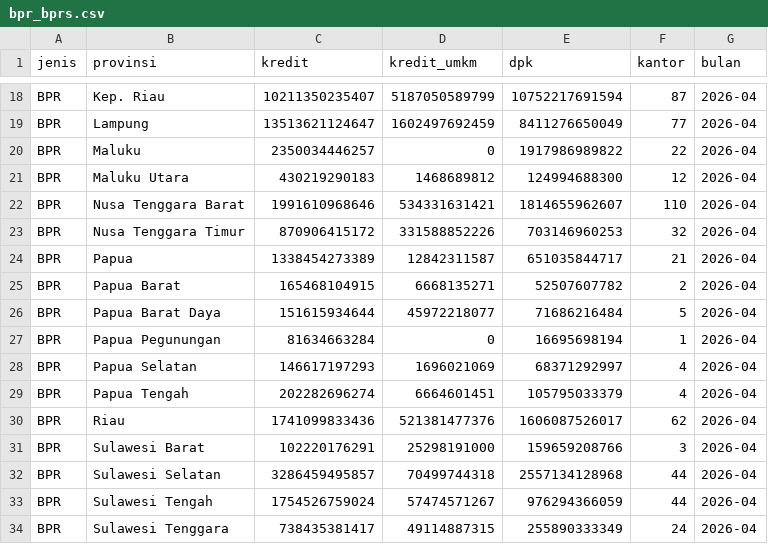
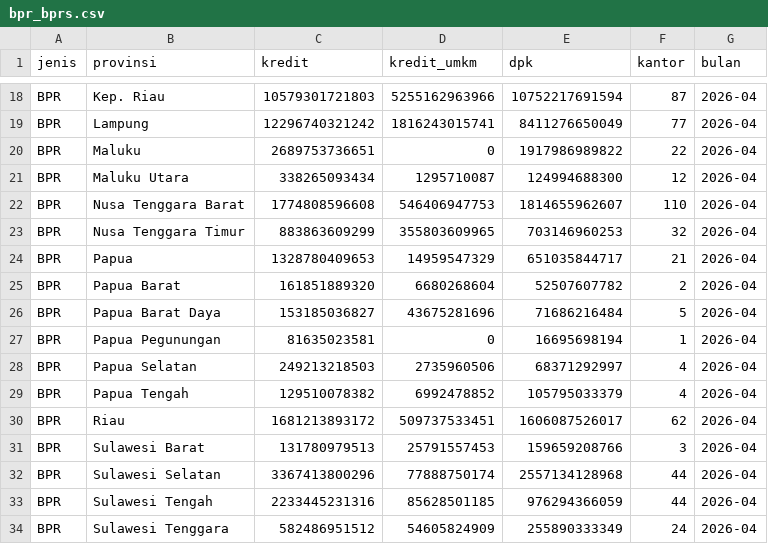
Before and after one commit to locitaresmi/ped-kalsel-dashboard, a CSV file: public/data/bpr_bprs.csv, drawn as a sheet; only a part is shown, gaps mark what is left out; the diff covers the shown part only; the diff names each change by its address in the sheet, - before the commit and + after, or states it on an @@ line.

```diff
--- a/public/data/bpr_bprs.csv
+++ b/public/data/bpr_bprs.csv
-C18 (kredit): 10211350235407
+C18 (kredit): 10579301721803
-D18 (kredit_umkm): 5187050589799
+D18 (kredit_umkm): 5255162963966
-C19 (kredit): 13513621124647
+C19 (kredit): 12296740321242
-D19 (kredit_umkm): 1602497692459
+D19 (kredit_umkm): 1816243015741
-C20 (kredit): 2350034446257
+C20 (kredit): 2689753736651
-C21 (kredit): 430219290183
+C21 (kredit): 338265093434
-D21 (kredit_umkm): 1468689812
+D21 (kredit_umkm): 1295710087
-C22 (kredit): 1991610968646
+C22 (kredit): 1774808596608
-D22 (kredit_umkm): 534331631421
+D22 (kredit_umkm): 546406947753
-C23 (kredit): 870906415172
+C23 (kredit): 883863609299
-D23 (kredit_umkm): 331588852226
+D23 (kredit_umkm): 355803609965
-C24 (kredit): 1338454273389
+C24 (kredit): 1328780409653
-D24 (kredit_umkm): 12842311587
+D24 (kredit_umkm): 14959547329
-C25 (kredit): 165468104915
+C25 (kredit): 161851889320
-D25 (kredit_umkm): 6668135271
+D25 (kredit_umkm): 6680268604
-C26 (kredit): 151615934644
+C26 (kredit): 153185036827
-D26 (kredit_umkm): 45972218077
+D26 (kredit_umkm): 43675281696
-C27 (kredit): 81634663284
+C27 (kredit): 81635023581
-C28 (kredit): 146617197293
+C28 (kredit): 249213218503
-D28 (kredit_umkm): 1696021069
+D28 (kredit_umkm): 2735960506
-C29 (kredit): 202282696274
+C29 (kredit): 129510078382
-D29 (kredit_umkm): 6664601451
+D29 (kredit_umkm): 6992478852
-C30 (kredit): 1741099833436
+C30 (kredit): 1681213893172
-D30 (kredit_umkm): 521381477376
+D30 (kredit_umkm): 509737533451
-C31 (kredit): 102220176291
+C31 (kredit): 131780979513
-D31 (kredit_umkm): 25298191000
+D31 (kredit_umkm): 25791557453
-C32 (kredit): 3286459495857
+C32 (kredit): 3367413800296
-D32 (kredit_umkm): 70499744318
+D32 (kredit_umkm): 77888750174
-C33 (kredit): 1754526759024
+C33 (kredit): 2233445231316
-D33 (kredit_umkm): 57474571267
+D33 (kredit_umkm): 85628501185
-C34 (kredit): 738435381417
+C34 (kredit): 582486951512
-D34 (kredit_umkm): 49114887315
+D34 (kredit_umkm): 54605824909
```
Also changed, not shown: 39 edited cells elsewhere in this file, 9 other files.
